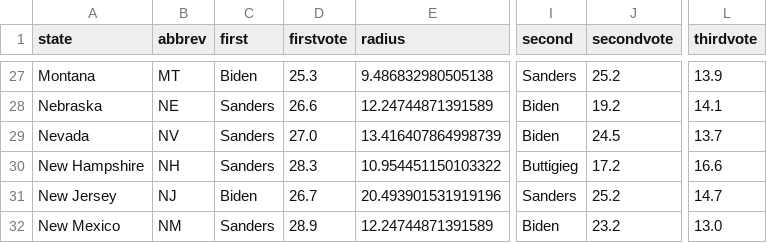
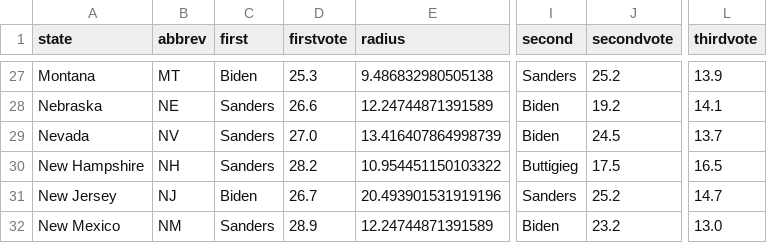
Before and after one commit to ben2vec/jhkforecasts, a CSV file: democratic_primary/bubblemap.csv, drawn as a sheet; only a part is shown, gaps mark what is left out; the diff names each change by its address in the sheet, - before the commit and + after, or states it on an @@ line.

```diff
--- a/democratic_primary/bubblemap.csv
+++ b/democratic_primary/bubblemap.csv
-D30 (firstvote): 28.3
+D30 (firstvote): 28.2
-J30 (secondvote): 17.2
+J30 (secondvote): 17.5
-L30 (thirdvote): 16.6
+L30 (thirdvote): 16.5
```
Also changed, not shown: democratic_primary/Sheet1.csv, democratic_primary/candbubblemaps.csv, 8 other files.
